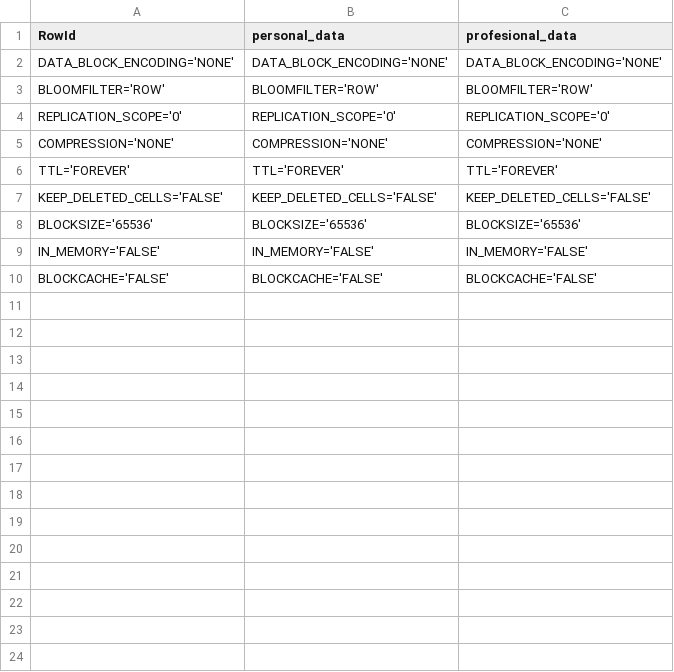
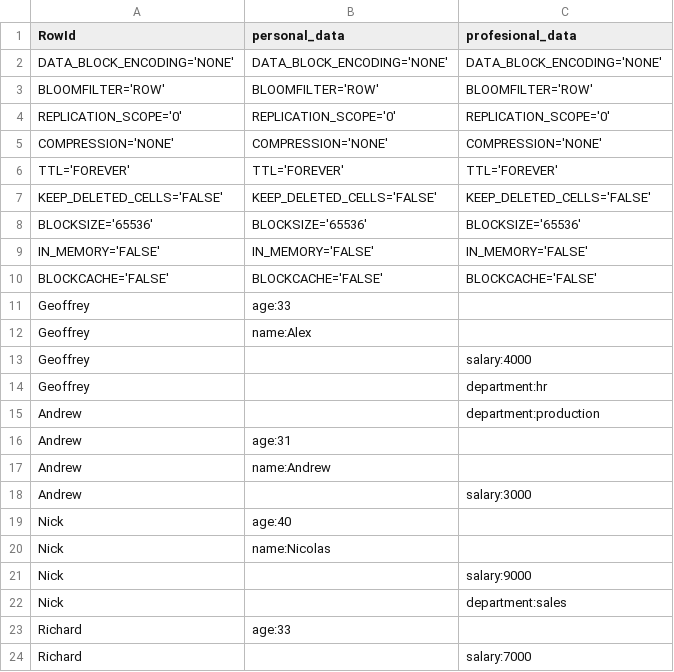
Before and after one commit to robertriosm/hdfs-simulator, a CSV file: DataBase/employees.csv, drawn as a sheet; the diff names each change by its address in the sheet, - before the commit and + after, or states it on an @@ line.

```diff
--- a/DataBase/employees.csv
+++ b/DataBase/employees.csv
+row 11: Geoffrey | age:33
+row 12: Geoffrey | name:Alex
+row 13: Geoffrey |  | salary:4000
+row 14: Geoffrey |  | department:hr
+row 15: Andrew |  | department:production
+row 16: Andrew | age:31
+row 17: Andrew | name:Andrew
+row 18: Andrew |  | salary:3000
+row 19: Nick | age:40
+row 20: Nick | name:Nicolas
+row 21: Nick |  | salary:9000
+row 22: Nick |  | department:sales
+row 23: Richard | age:33
+row 24: Richard |  | salary:7000
```
Also changed, not shown: 1 other file.
